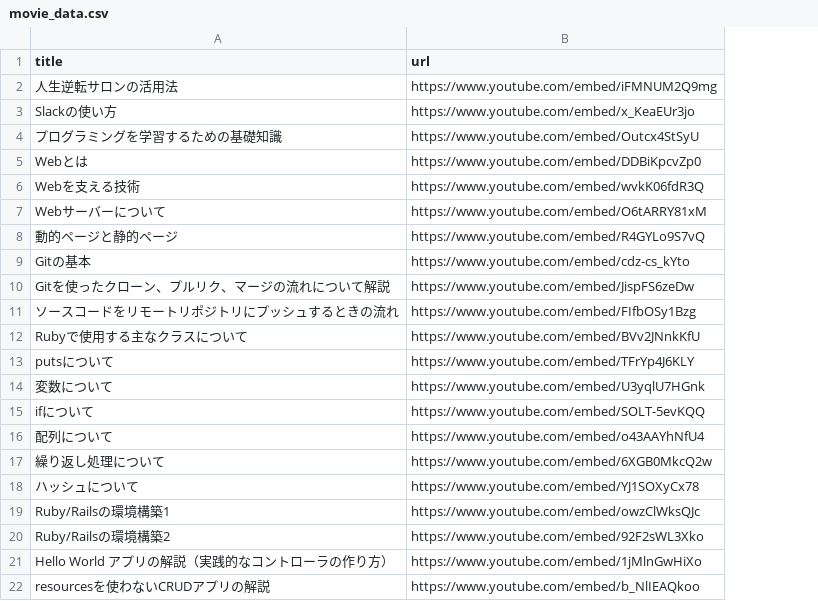
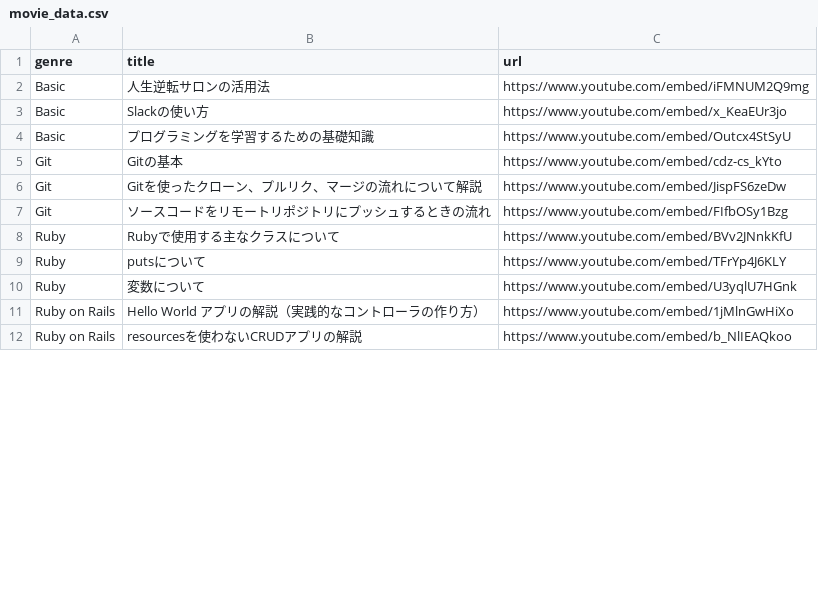
Before and after one commit to T-Tsujii/gyakuten_clone_group34, a CSV file: db/csv_data/movie_data.csv, drawn as a sheet; only a part is shown; removed rows and columns are numbered as before the commit, all else as after; the diff covers the shown part only; the diff names each change by its address in the sheet, - before the commit and + after, or states it on an @@ line.

```diff
--- a/db/csv_data/movie_data.csv
+++ b/db/csv_data/movie_data.csv
+column A (genre), rows 2-12: Basic | Basic | Basic | Git | Git | Git | Ruby | Ruby | Ruby | Ruby on Rails | Ruby on Rails
-row 5: Webとは | https://www.youtube.com/embed/DDBiKpcvZp0
-row 6: Webを支える技術 | https://www.youtube.com/embed/wvkK06fdR3Q
-row 7: Webサーバーについて | https://www.youtube.com/embed/O6tARRY81xM
-row 8: 動的ページと静的ページ | https://www.youtube.com/embed/R4GYLo9S7vQ
-row 15: ifについて | https://www.youtube.com/embed/SOLT-5evKQQ
-row 16: 配列について | https://www.youtube.com/embed/o43AAYhNfU4
-row 17: 繰り返し処理について | https://www.youtube.com/embed/6XGB0MkcQ2w
-row 18: ハッシュについて | https://www.youtube.com/embed/YJ1SOXyCx78
-row 19: Ruby/Railsの環境構築1 | https://www.youtube.com/embed/owzClWksQJc
-row 20: Ruby/Railsの環境構築2 | https://www.youtube.com/embed/92F2sWL3Xko
```
Also changed, not shown: 23 added rows and 5 removed rows elsewhere in this file.
